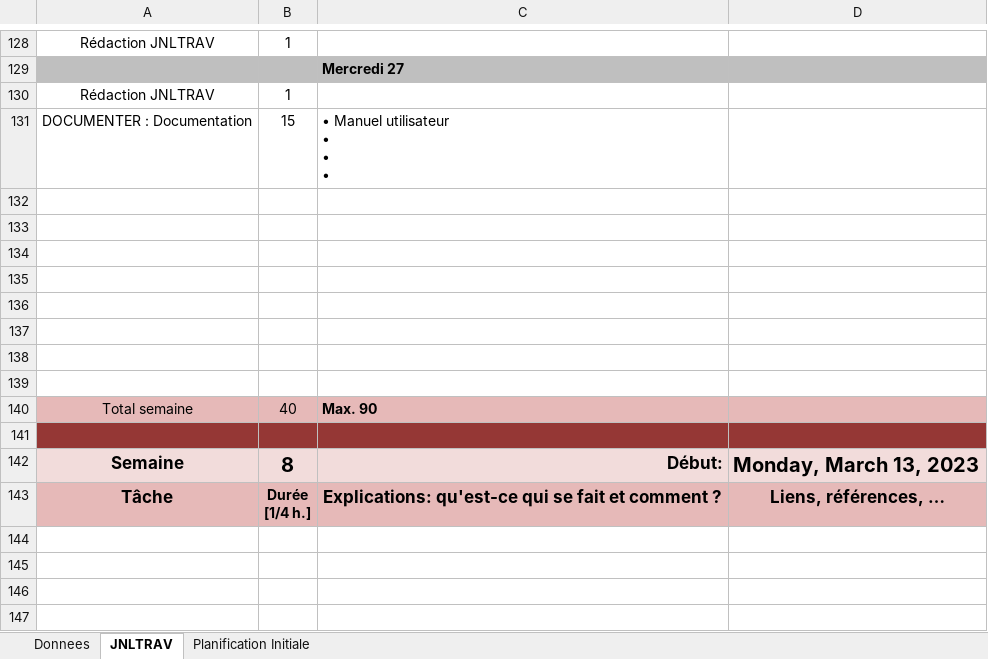
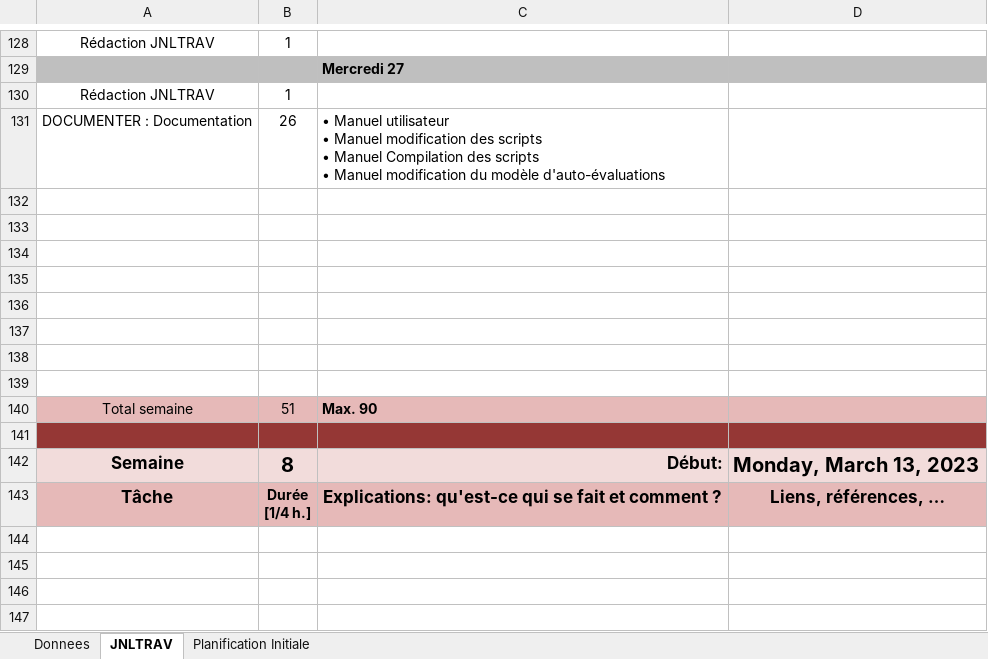
Before and after one commit to SylvainPhilipona/Recuperation-des-AutoEvaluations, an Excel workbook: CDC-rapport-jdt/JDT/m-p_appro-philipona-sylvain-jnltrav.xlsm, sheet JNLTRAV, drawn as a sheet; only a part is shown, gaps mark what is left out; values as stored, in another font and other column widths than the file's, no borders; charts and pictures not drawn; ↵ is a line break in a cell; the diff names each change by its address in the sheet, - before the commit and + after, or states it on an @@ line.

```diff
--- a/CDC-rapport-jdt/JDT/m-p_appro-philipona-sylvain-jnltrav.xlsm (sheet JNLTRAV)
+++ b/CDC-rapport-jdt/JDT/m-p_appro-philipona-sylvain-jnltrav.xlsm (sheet JNLTRAV)
-B131: 15
+B131: 26
-C131: …utilisateur ↵ • ↵ • ↵ •
+C131: …utilisateur ↵ • Manuel modification des scripts ↵ • Manuel Compilation des scripts ↵ • Manuel modification du modèle d'auto-évaluations
-B140: 40
+B140: 51
```
Also changed, not shown: charts or pictures, Scripts/01-config/02-modele-grille.xlsx, 1 other file.
